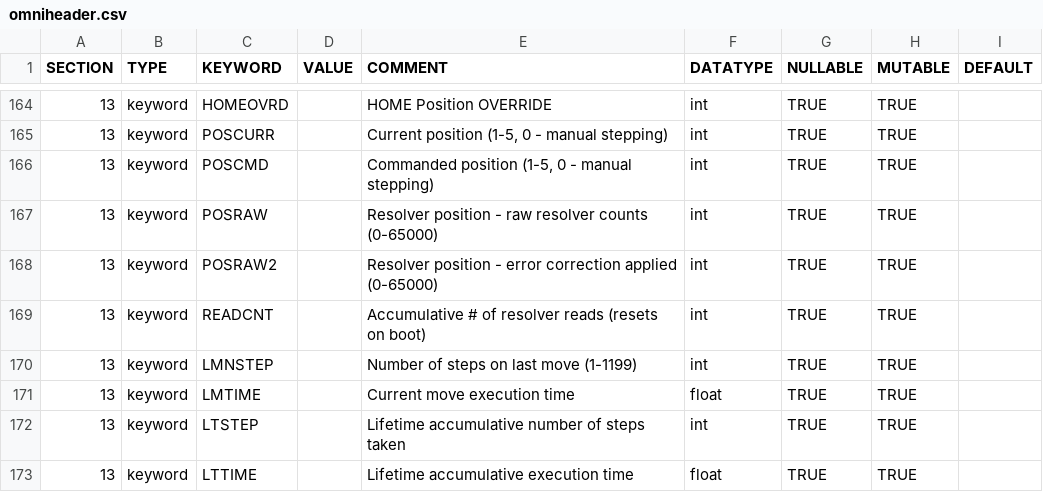
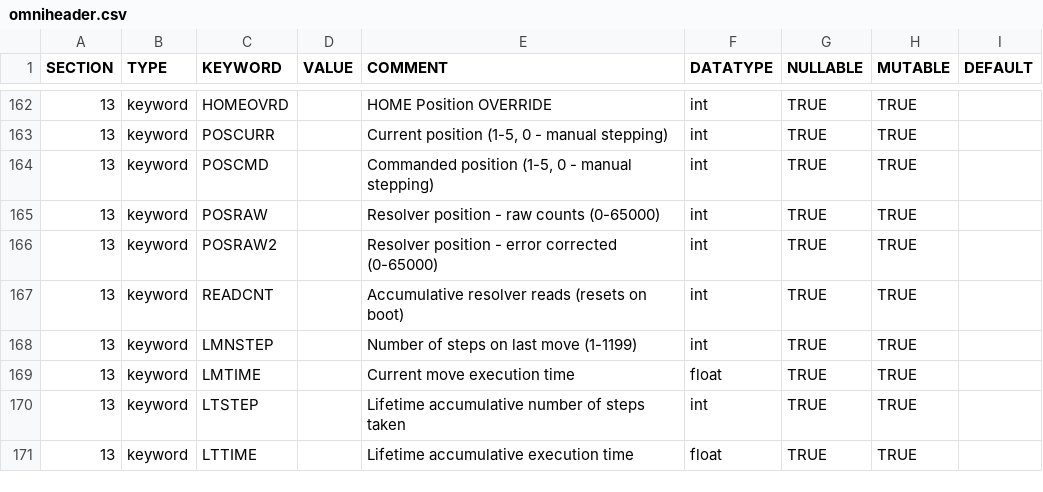
Before and after one commit to raphael-attie/punchbowl, a CSV file: punchbowl/data/data/omniheader.csv, drawn as a sheet; only a part is shown, gaps mark what is left out; the diff covers the shown part only.

Commit message:
tidies up FITS header comment length

```diff
--- a/punchbowl/data/data/omniheader.csv
+++ b/punchbowl/data/data/omniheader.csv
@@ -166,5 +164,5 @@ SECTION,TYPE,KEYWORD,VALUE,COMMENT,DATATYPE,NULLABLE,MUTABLE,DEFAULT
 13,keyword,POSCMD,,"Commanded position (1-5, 0 - manual stepping)",int,TRUE,TRUE,
-13,keyword,POSRAW,,Resolver position - raw resolver counts (0-65000),int,TRUE,TRUE,
-13,keyword,POSRAW2,,Resolver position - error correction applied (0-65000),int,TRUE,TRUE,
-13,keyword,READCNT,,Accumulative # of resolver reads (resets on boot),int,TRUE,TRUE,
+13,keyword,POSRAW,,Resolver position - raw counts (0-65000),int,TRUE,TRUE,
+13,keyword,POSRAW2,,Resolver position - error corrected (0-65000),int,TRUE,TRUE,
+13,keyword,READCNT,,Accumulative resolver reads (resets on boot),int,TRUE,TRUE,
 13,keyword,LMNSTEP,,Number of steps on last move (1-1199),int,TRUE,TRUE,
```
Also changed, not shown: 2 removed rows and 11 edited cells elsewhere in this file.
